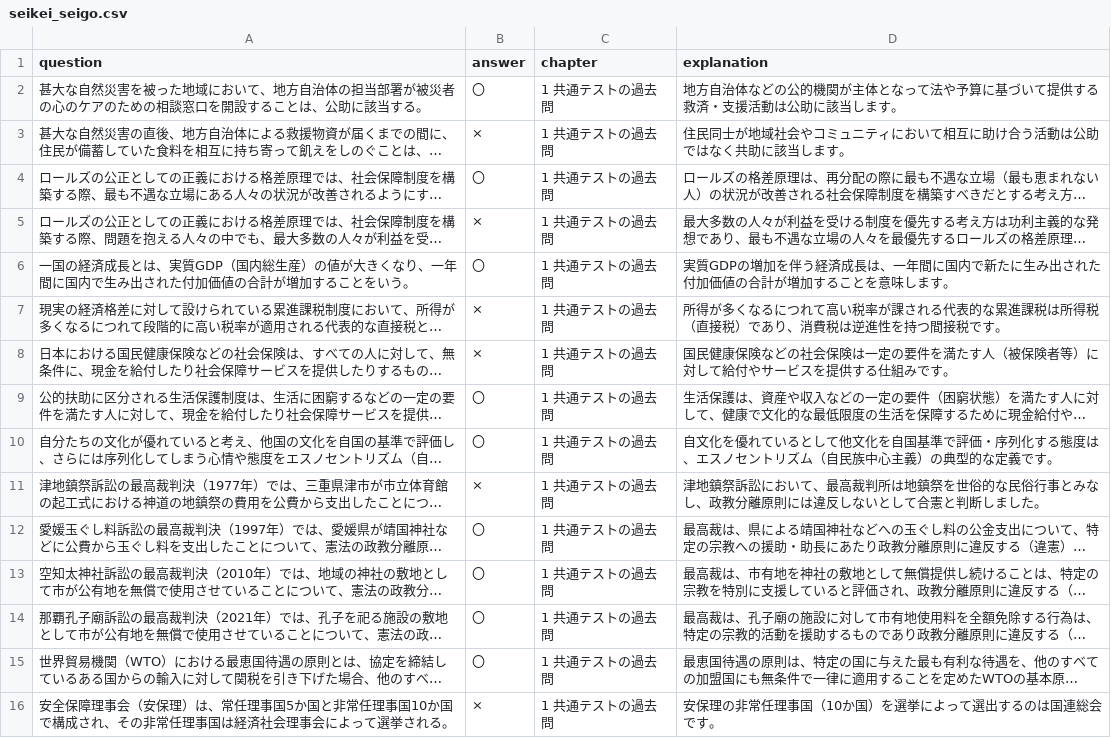
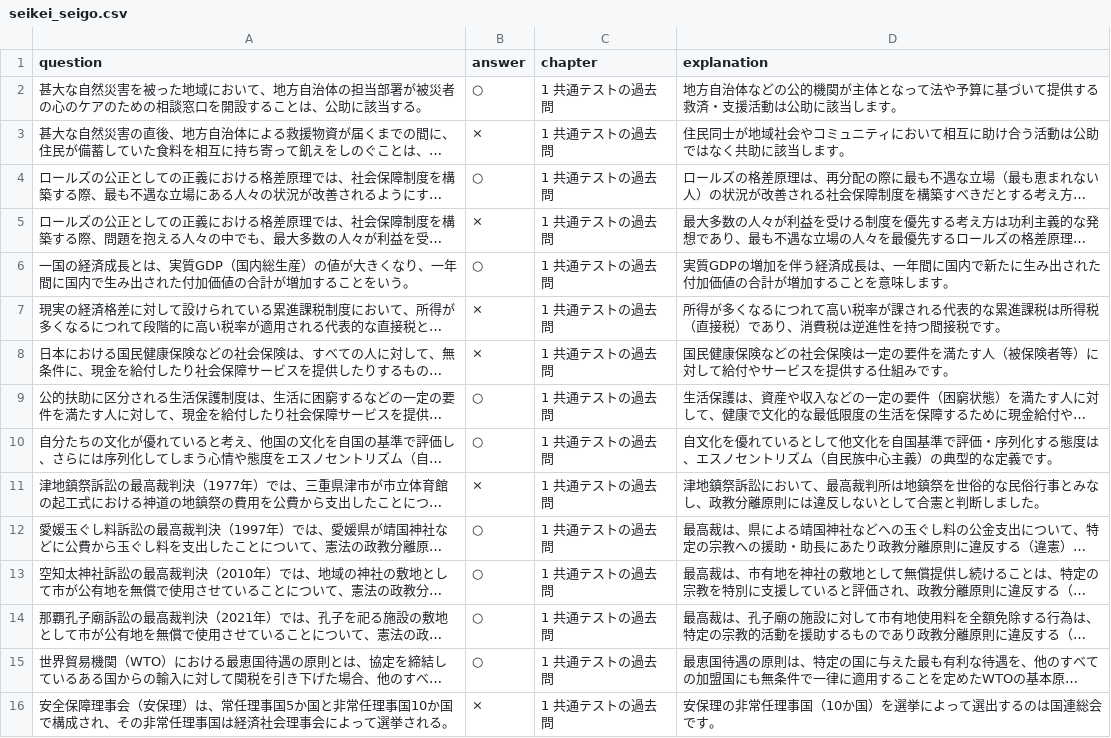
Before and after one commit to toppatayouhei-debug/Quick-Checker, a CSV file: seikei_seigo.csv, drawn as a sheet; only a part is shown; long unchanged cells end in …; the diff covers the shown part only; the diff names each change by its address in the sheet, - before the commit and + after, or states it on an @@ line.

Commit message:
Add files via upload

```diff
--- a/seikei_seigo.csv
+++ b/seikei_seigo.csv
-B2 (answer): 〇
+B2 (answer): ○
-B4 (answer): 〇
+B4 (answer): ○
-B6 (answer): 〇
+B6 (answer): ○
-B9:B10 (answer): 〇
+B9:B10 (answer): ○
-B12:B15 (answer): 〇
+B12:B15 (answer): ○
```
Also changed, not shown: 71 edited cells elsewhere in this file.
